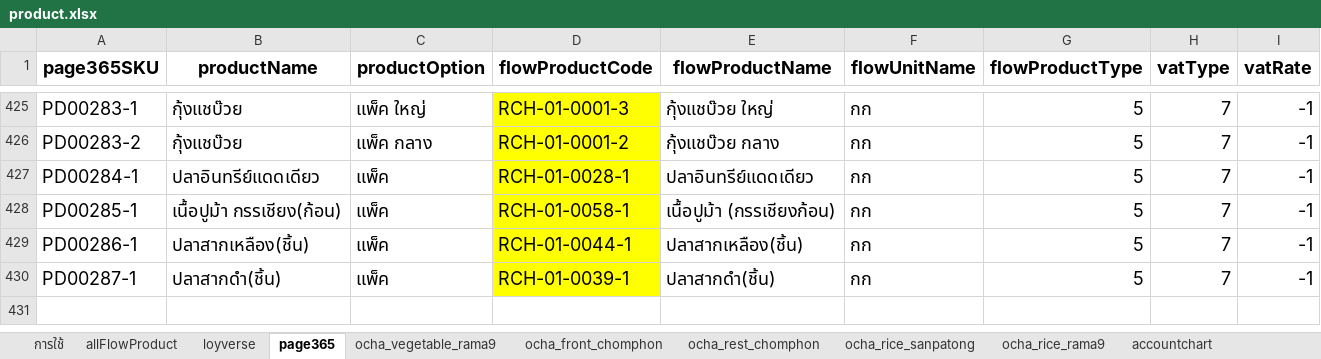
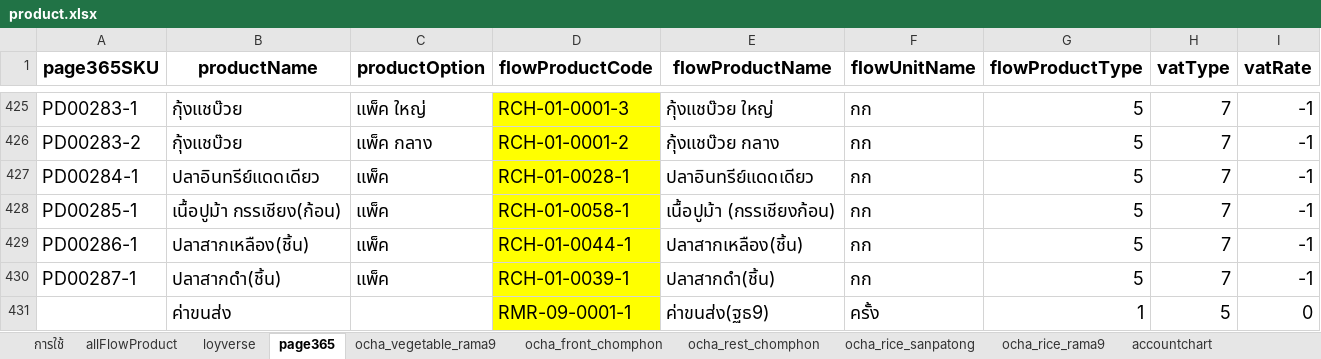
Before and after one commit to yothinn/thamFlowAcc, an Excel workbook: product.xlsx, sheet page365, drawn as a sheet; only a part is shown, gaps mark what is left out; values as stored, in another font and other column widths than the file's, no borders; conditional formats and table styles not drawn; the diff names each change by its address in the sheet, - before the commit and + after, or states it on an @@ line.

```diff
--- a/product.xlsx (sheet page365)
+++ b/product.xlsx (sheet page365)
+row 431:  | ค่าขนส่ง |  | RMR-09-0001-1 | ค่าขนส่ง(ฐธ9) | ครั้ง | 1 | 5 | 0
```
Also changed, not shown: sheet ocha_rice_rama9, sheet allFlowProduct, hidden cells, 3 other files.
